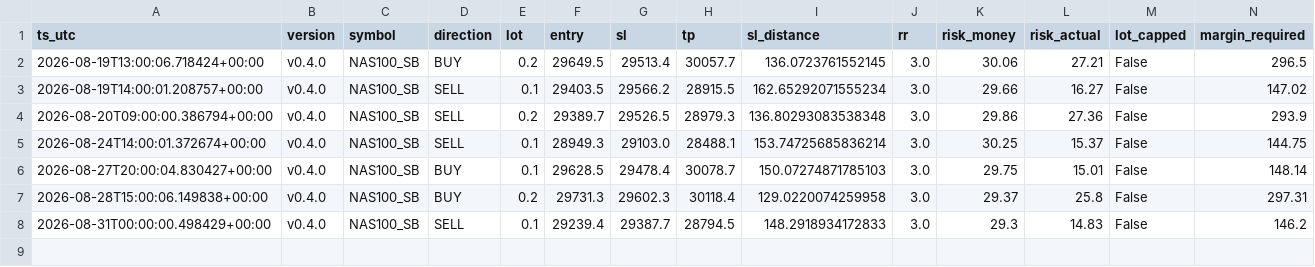
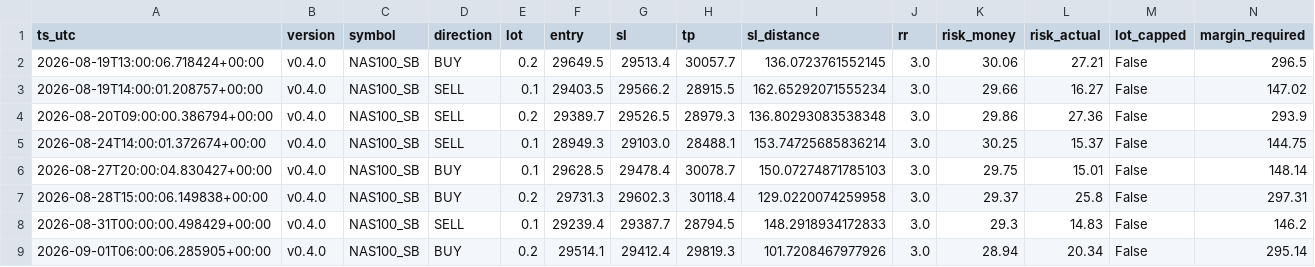
Before and after one commit to jorgenofuentes/tb-logs, a CSV file: trades_NAS100_SB_v0.4.0.csv, drawn as a sheet; only a part is shown; rows hold the shown columns only; the diff names each change by its address in the sheet, - before the commit and + after, or states it on an @@ line.

```diff
--- a/trades_NAS100_SB_v0.4.0.csv
+++ b/trades_NAS100_SB_v0.4.0.csv
+row 9: 2026-09-01T06:00:06.285905+00:00 | v0.4.0 | NAS100_SB | BUY | 0.2 | 29514.1 | 29412.4 | 29819.3 | 101.7208467977926 | 3.0 | 28.94 | 20.34 | False | 295.14
```
Also changed, not shown: signals_NAS100_SB_v0.4.0.csv, 4 other files.
